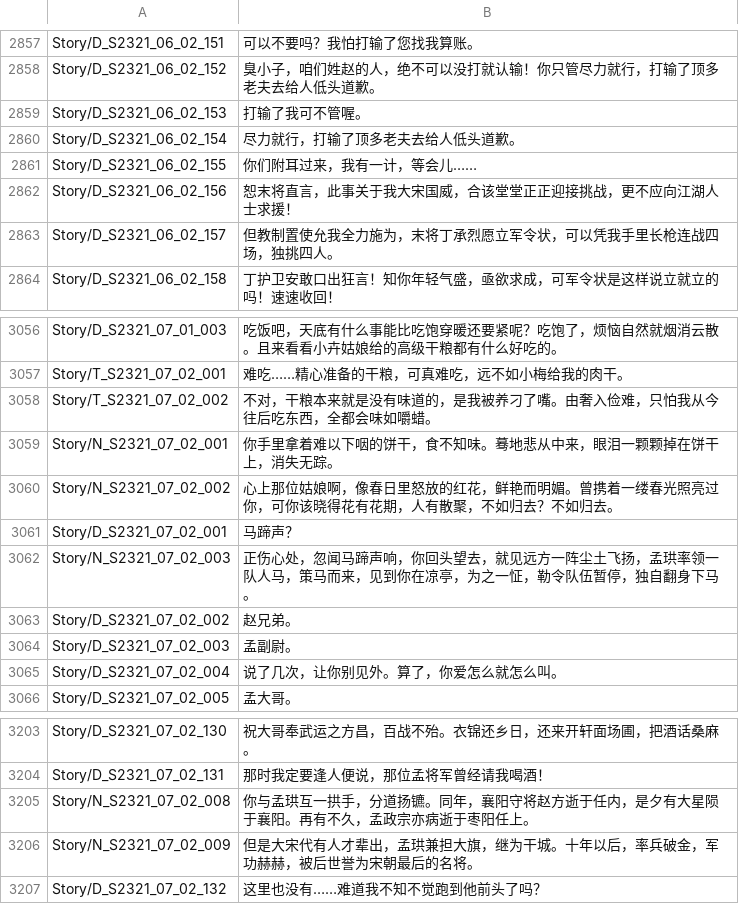
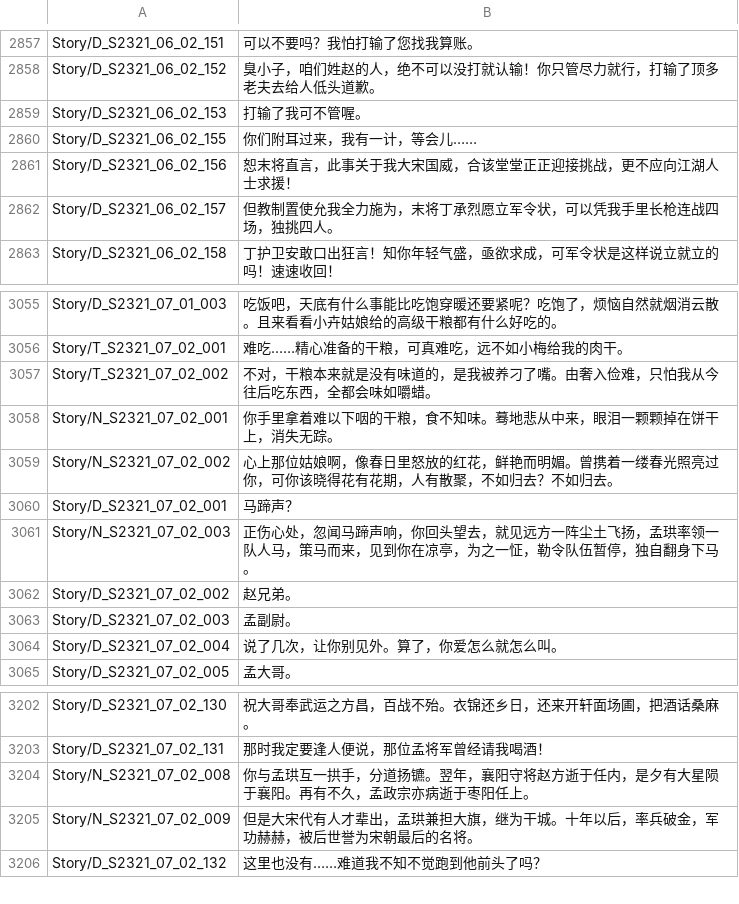
Before and after one commit to joshfreitas1984/LegendOfMortalOverLlm, a CSV file: Files/Raw/Dumped/Story_18.csv, drawn as a sheet; only a part is shown, gaps mark what is left out.

```diff
--- a/Files/Raw/Dumped/Story_18.csv
+++ b/Files/Raw/Dumped/Story_18.csv
@@ -2859,3 +2859,2 @@ Story/D_S2321_06_02_152,臭小子，咱们姓赵的人，绝不可以没打就
 Story/D_S2321_06_02_153,打输了我可不管喔。
-Story/D_S2321_06_02_154,尽力就行，打输了顶多老夫去给人低头道歉。
 Story/D_S2321_06_02_155,你们附耳过来，我有一计，等会儿……
@@ -3058,3 +3057,3 @@ Story/T_S2321_07_02_001,难吃……精心准备的干粮，可真难吃，远
 Story/T_S2321_07_02_002,不对，干粮本来就是没有味道的，是我被养刁了嘴。由奢入俭难，只怕我从今往后吃东西，全都会味如嚼蜡。
-Story/N_S2321_07_02_001,你手里拿着难以下咽的饼干，食不知味。蓦地悲从中来，眼泪一颗颗掉在饼干上，消失无踪。
+Story/N_S2321_07_02_001,你手里拿着难以下咽的干粮，食不知味。蓦地悲从中来，眼泪一颗颗掉在饼干上，消失无踪。
 Story/N_S2321_07_02_002,心上那位姑娘啊，像春日里怒放的红花，鲜艳而明媚。曾携着一缕春光照亮过你，可你该晓得花有花期，人有散聚，不如归去？不如归去。
@@ -3204,3 +3203,3 @@ Story/D_S2321_07_02_130,祝大哥奉武运之方昌，百战不殆。衣锦还
 Story/D_S2321_07_02_131,那时我定要逢人便说，那位孟将军曾经请我喝酒！
-Story/N_S2321_07_02_008,你与孟珙互一拱手，分道扬镳。同年，襄阳守将赵方逝于任内，是夕有大星陨于襄阳。再有不久，孟政宗亦病逝于枣阳任上。
+Story/N_S2321_07_02_008,你与孟珙互一拱手，分道扬镳。翌年，襄阳守将赵方逝于任内，是夕有大星陨于襄阳。再有不久，孟政宗亦病逝于枣阳任上。
 Story/N_S2321_07_02_009,但是大宋代有人才辈出，孟珙兼担大旗，继为干城。十年以后，率兵破金，军功赫赫，被后世誉为宋朝最后的名将。
```
Also changed, not shown: Files/Raw/Dumped/CombatEffects_zh-cn.csv, Files/Raw/Dumped/CombatTalking_zh-cn.csv, 43 other files.
